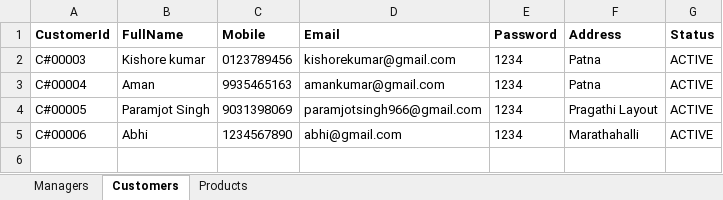
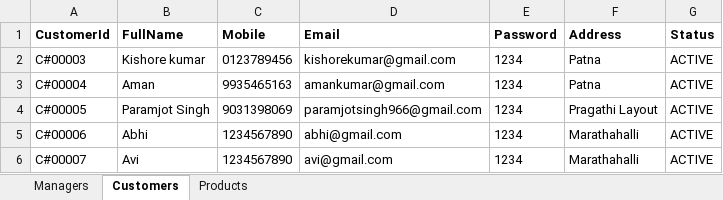
Before and after one commit to LuckySingh1234/OnlineStoreAppBackendAPI, an Excel workbook: data/OnlineStoreAppDatabase.xlsx, sheet Customers, drawn as a sheet; values as stored, in another font and other column widths than the file's, no borders; the diff names each change by its address in the sheet, - before the commit and + after, or states it on an @@ line.

```diff
--- a/data/OnlineStoreAppDatabase.xlsx (sheet Customers)
+++ b/data/OnlineStoreAppDatabase.xlsx (sheet Customers)
+row 6: C#00007 | Avi | 1234567890 | avi@gmail.com | 1234 | Marathahalli | ACTIVE
```
Also changed, not shown: sheet Products, sheet Managers, 4 other files.
